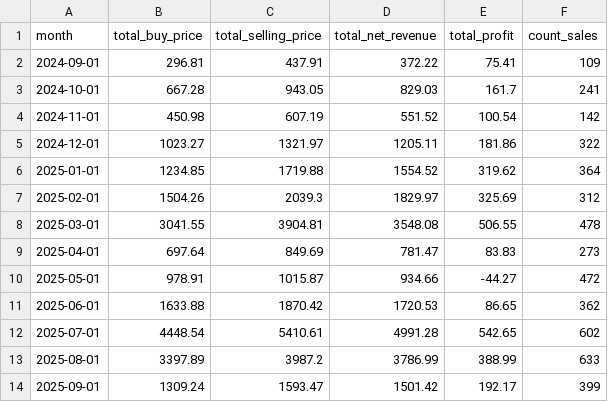
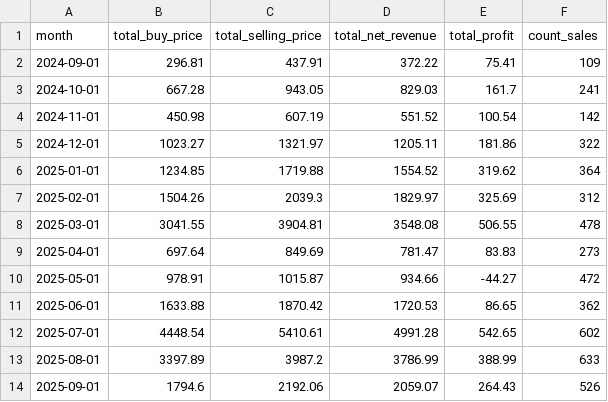
Before and after one commit to enesx44/skinbaron-trading-bot-v3, a CSV file: generated_files/analytics/EÜR_monthly_summary.csv, drawn as a sheet.

```diff
--- a/generated_files/analytics/EÜR_monthly_summary.csv
+++ b/generated_files/analytics/EÜR_monthly_summary.csv
@@ -13,2 +13,2 @@ month,total_buy_price,total_selling_price,total_net_revenue,total_profit,count_s
 2025-08-01,3397.89,3987.2,3786.99,388.99,633
-2025-09-01,1309.24,1593.47,1501.42,192.17,399
+2025-09-01,1794.6,2192.06,2059.07,264.43,526
```
Also changed, not shown: generated_files/analytics/time_to_sell.csv, generated_files/create_bot_skinlist/bot_skinlist.csv, 17 other files.
